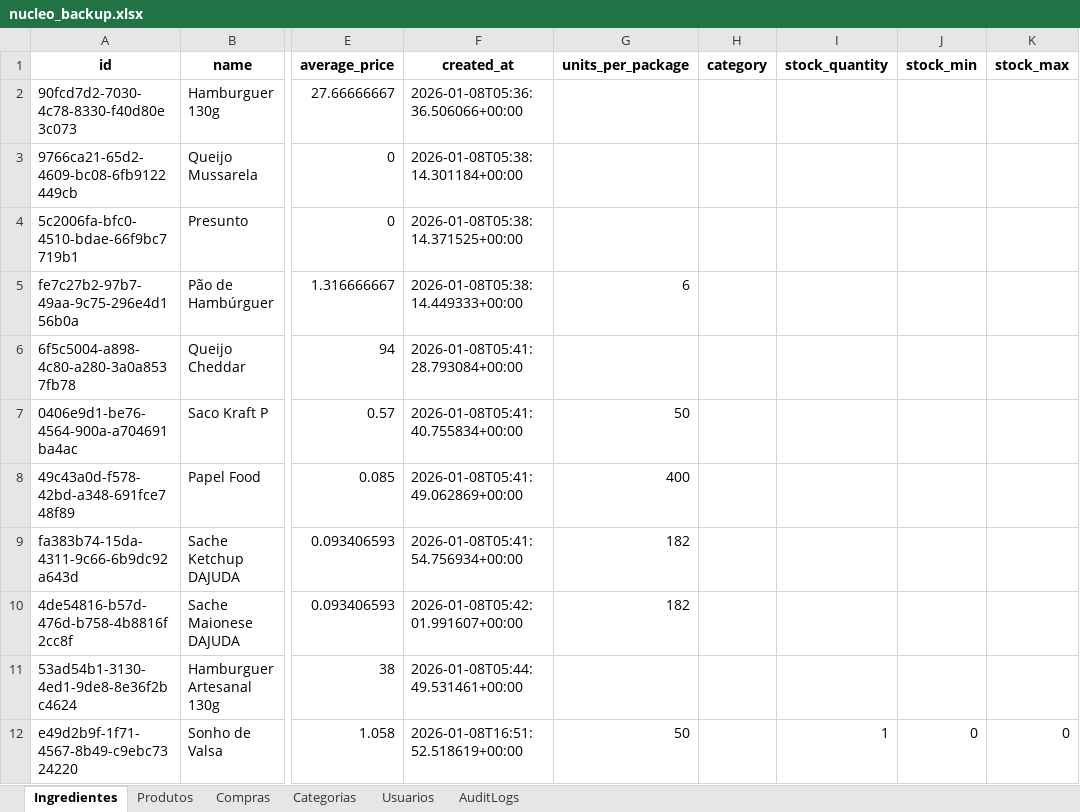
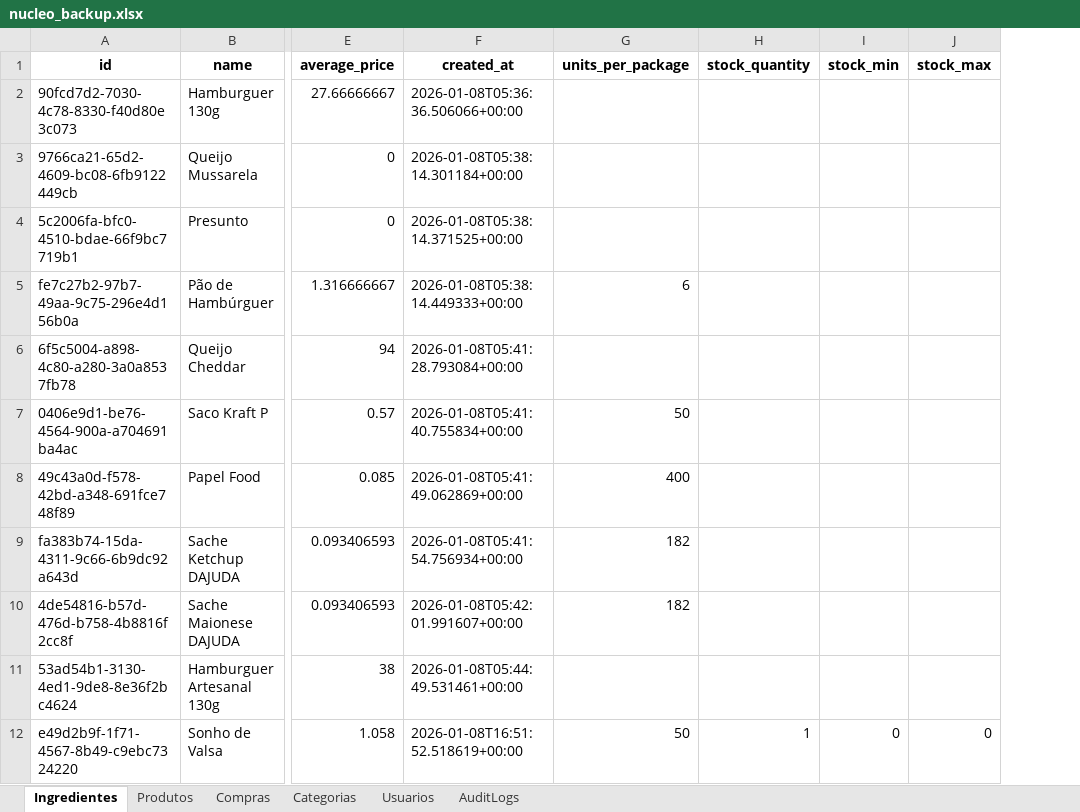
Before and after one commit to OAddad/Nucleo-Beta, an Excel workbook: backend/data_backup/nucleo_backup.xlsx, sheet Ingredientes, drawn as a sheet; only a part is shown, gaps mark what is left out; values as stored, in another font and other column widths than the file's, no borders; the diff names each change by its address in the sheet, - before the commit and + after, or states it on an @@ line.

```diff
--- a/backend/data_backup/nucleo_backup.xlsx (sheet Ingredientes)
+++ b/backend/data_backup/nucleo_backup.xlsx (sheet Ingredientes)
-column H (category), empty
```
Also changed, not shown: sheet AuditLogs, sheet Produtos, sheet Usuarios, sheet Categorias.
